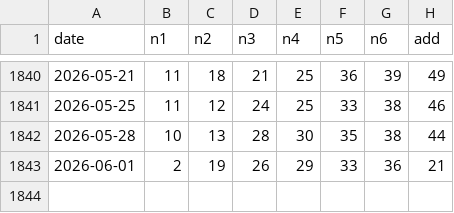
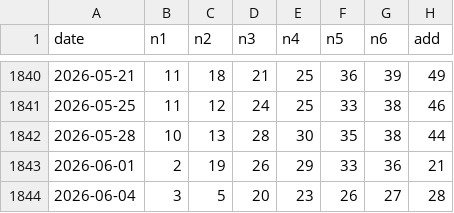
Before and after one commit to 0xobscure/oddball49, a CSV file: data/draws.csv, drawn as a sheet; only a part is shown, gaps mark what is left out; the diff names each change by its address in the sheet, - before the commit and + after, or states it on an @@ line.

Commit message:
data: add latest TOTO draw 2026-06-04

```diff
--- a/data/draws.csv
+++ b/data/draws.csv
+row 1844: 2026-06-04 | 3 | 5 | 20 | 23 | 26 | 27 | 28
```
Also changed, not shown: 1 other file.
